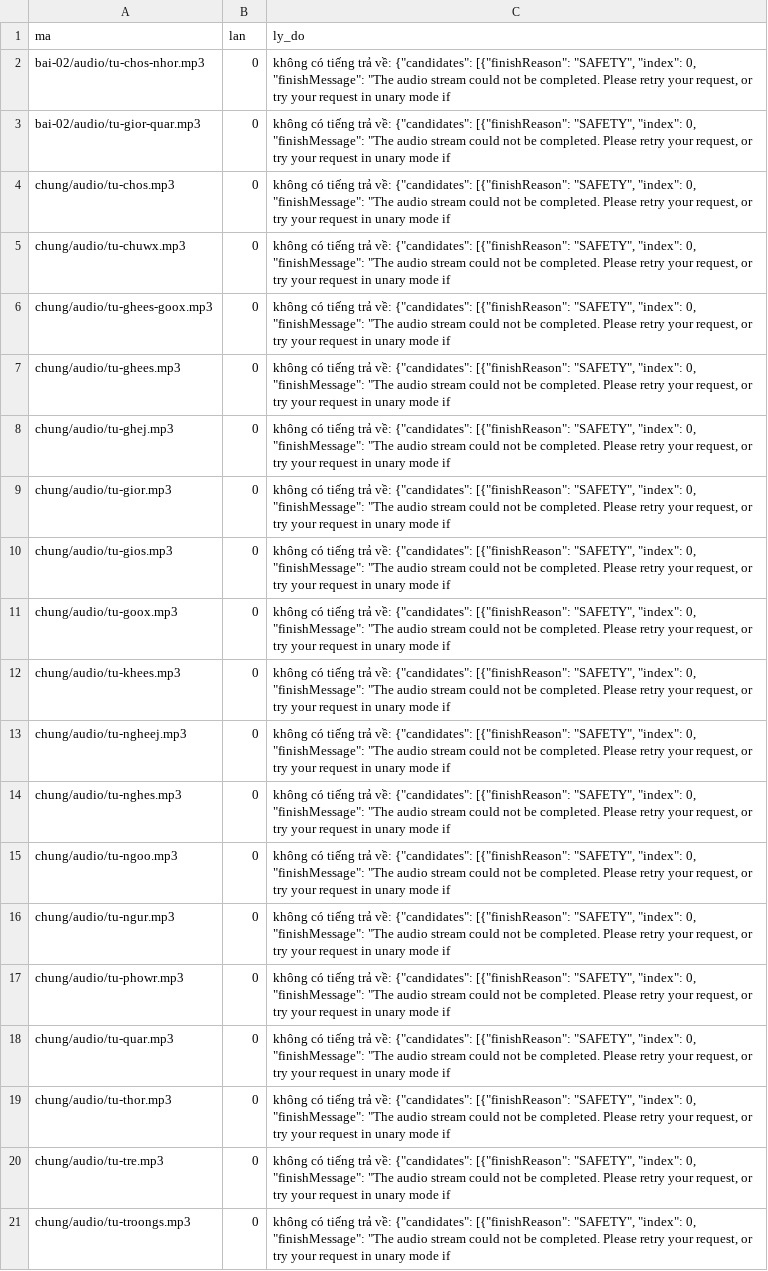
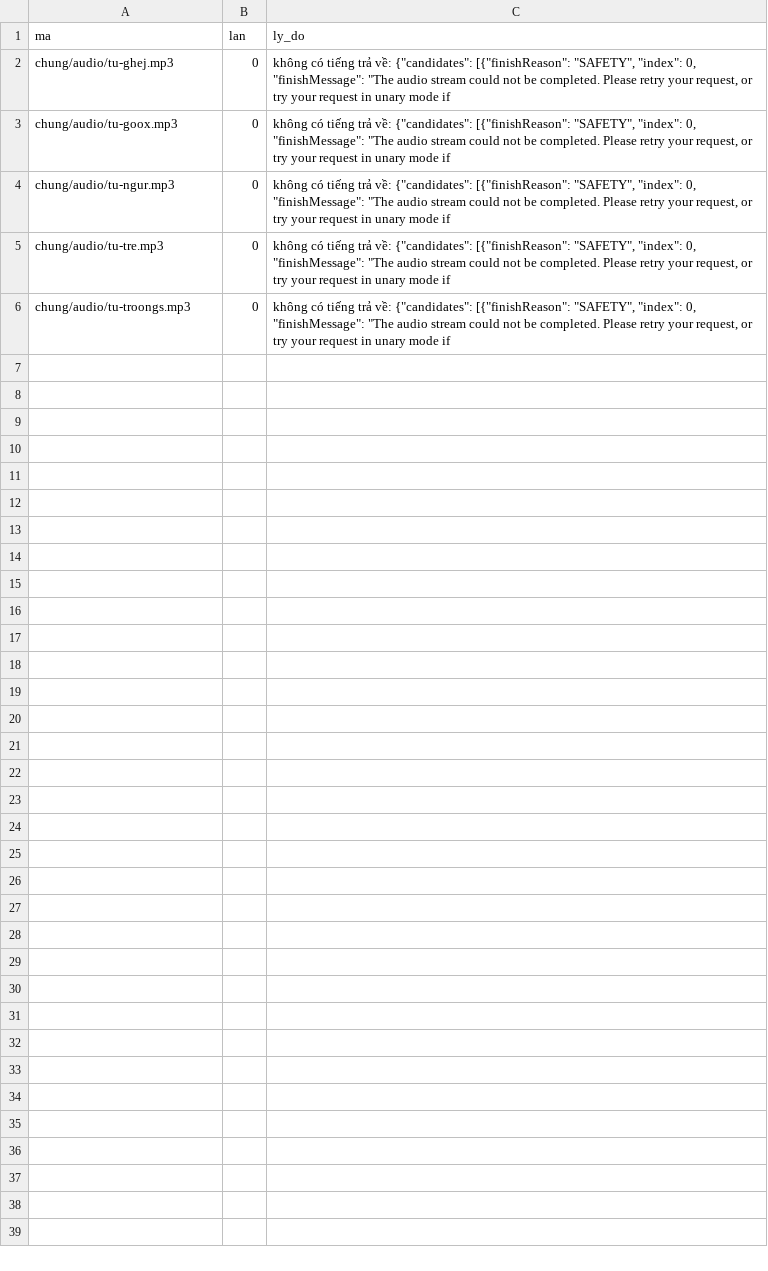
Before and after one commit to CVCEC/truong-tieng-viet, a TSV file: giong-ai/loi.tsv, drawn as a sheet.

```diff
--- a/giong-ai/loi.tsv
+++ b/giong-ai/loi.tsv
@@ -1,20 +1,5 @@
 ma	lan	ly_do
-bai-02/audio/tu-chos-nhor.mp3	0	không có tiếng trả về: {"candidates": [{"finishReason": "SAFETY", "index": 0, "finishMessage": "The audio stream could not be completed. Please retry your request, or try your request in unary mode if
-bai-02/audio/tu-gior-quar.mp3	0	không có tiếng trả về: {"candidates": [{"finishReason": "SAFETY", "index": 0, "finishMessage": "The audio stream could not be completed. Please retry your request, or try your request in unary mode if
-chung/audio/tu-chos.mp3	0	không có tiếng trả về: {"candidates": [{"finishReason": "SAFETY", "index": 0, "finishMessage": "The audio stream could not be completed. Please retry your request, or try your request in unary mode if
-chung/audio/tu-chuwx.mp3	0	không có tiếng trả về: {"candidates": [{"finishReason": "SAFETY", "index": 0, "finishMessage": "The audio stream could not be completed. Please retry your request, or try your request in unary mode if
-chung/audio/tu-ghees-goox.mp3	0	không có tiếng trả về: {"candidates": [{"finishReason": "SAFETY", "index": 0, "finishMessage": "The audio stream could not be completed. Please retry your request, or try your request in unary mode if
-chung/audio/tu-ghees.mp3	0	không có tiếng trả về: {"candidates": [{"finishReason": "SAFETY", "index": 0, "finishMessage": "The audio stream could not be completed. Please retry your request, or try your request in unary mode if
 chung/audio/tu-ghej.mp3	0	không có tiếng trả về: {"candidates": [{"finishReason": "SAFETY", "index": 0, "finishMessage": "The audio stream could not be completed. Please retry your request, or try your request in unary mode if
-chung/audio/tu-gior.mp3	0	không có tiếng trả về: {"candidates": [{"finishReason": "SAFETY", "index": 0, "finishMessage": "The audio stream could not be completed. Please retry your request, or try your request in unary mode if
-chung/audio/tu-gios.mp3	0	không có tiếng trả về: {"candidates": [{"finishReason": "SAFETY", "index": 0, "finishMessage": "The audio stream could not be completed. Please retry your request, or try your request in unary mode if
 chung/audio/tu-goox.mp3	0	không có tiếng trả về: {"candidates": [{"finishReason": "SAFETY", "index": 0, "finishMessage": "The audio stream could not be completed. Please retry your request, or try your request in unary mode if
-chung/audio/tu-khees.mp3	0	không có tiếng trả về: {"candidates": [{"finishReason": "SAFETY", "index": 0, "finishMessage": "The audio stream could not be completed. Please retry your request, or try your request in unary mode if
-chung/audio/tu-ngheej.mp3	0	không có tiếng trả về: {"candidates": [{"finishReason": "SAFETY", "index": 0, "finishMessage": "The audio stream could not be completed. Please retry your request, or try your request in unary mode if
-chung/audio/tu-nghes.mp3	0	không có tiếng trả về: {"candidates": [{"finishReason": "SAFETY", "index": 0, "finishMessage": "The audio stream could not be completed. Please retry your request, or try your request in unary mode if
-chung/audio/tu-ngoo.mp3	0	không có tiếng trả về: {"candidates": [{"finishReason": "SAFETY", "index": 0, "finishMessage": "The audio stream could not be completed. Please retry your request, or try your request in unary mode if
 chung/audio/tu-ngur.mp3	0	không có tiếng trả về: {"candidates": [{"finishReason": "SAFETY", "index": 0, "finishMessage": "The audio stream could not be completed. Please retry your request, or try your request in unary mode if
-chung/audio/tu-phowr.mp3	0	không có tiếng trả về: {"candidates": [{"finishReason": "SAFETY", "index": 0, "finishMessage": "The audio stream could not be completed. Please retry your request, or try your request in unary mode if
-chung/audio/tu-quar.mp3	0	không có tiếng trả về: {"candidates": [{"finishReason": "SAFETY", "index": 0, "finishMessage": "The audio stream could not be completed. Please retry your request, or try your request in unary mode if
-chung/audio/tu-thor.mp3	0	không có tiếng trả về: {"candidates": [{"finishReason": "SAFETY", "index": 0, "finishMessage": "The audio stream could not be completed. Please retry your request, or try your request in unary mode if
 chung/audio/tu-tre.mp3	0	không có tiếng trả về: {"candidates": [{"finishReason": "SAFETY", "index": 0, "finishMessage": "The audio stream could not be completed. Please retry your request, or try your request in unary mode if
```
Also changed, not shown: giong-ai/kiem-tra.tsv, 4 other files.
